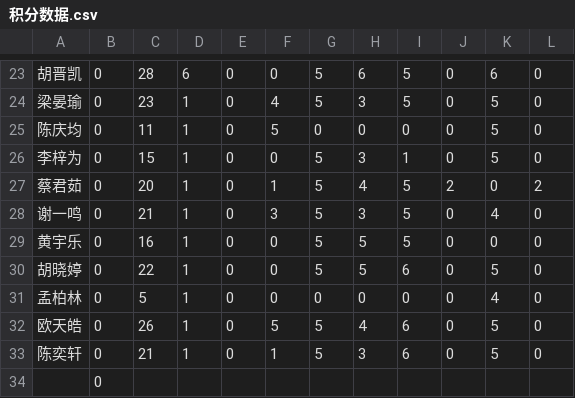
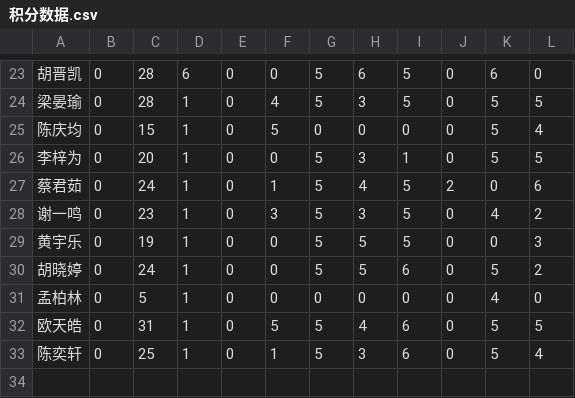
Before and after one commit to Hong-JL/jifenbang, a CSV file: 积分数据.csv, drawn as a sheet; only a part is shown, gaps mark what is left out; the diff covers the shown part only.

```diff
--- a/积分数据.csv
+++ b/积分数据.csv
@@ -23,12 +23,11 @@
 胡晋凯,0,28,6,0,0,5,6,5,0,6,0
-梁晏瑜,0,23,1,0,4,5,3,5,0,5,0
-陈庆均,0,11,1,0,5,0,0,0,0,5,0
-李梓为,0,15,1,0,0,5,3,1,0,5,0
-蔡君茹,0,20,1,0,1,5,4,5,2,0,2
-谢一鸣,0,21,1,0,3,5,3,5,0,4,0
-黄宇乐,0,16,1,0,0,5,5,5,0,0,0
-胡晓婷,0,22,1,0,0,5,5,6,0,5,0
+梁晏瑜,0,28,1,0,4,5,3,5,0,5,5
+陈庆均,0,15,1,0,5,0,0,0,0,5,4
+李梓为,0,20,1,0,0,5,3,1,0,5,5
+蔡君茹,0,24,1,0,1,5,4,5,2,0,6
+谢一鸣,0,23,1,0,3,5,3,5,0,4,2
+黄宇乐,0,19,1,0,0,5,5,5,0,0,3
+胡晓婷,0,24,1,0,0,5,5,6,0,5,2
 孟柏林,0,5,1,0,0,0,0,0,0,4,0
-欧天皓,0,26,1,0,5,5,4,6,0,5,0
-陈奕轩,0,21,1,0,1,5,3,6,0,5,0
-,0
+欧天皓,0,31,1,0,5,5,4,6,0,5,5
+陈奕轩,0,25,1,0,1,5,3,6,0,5,4
```
Also changed, not shown: 34 edited cells elsewhere in this file.
